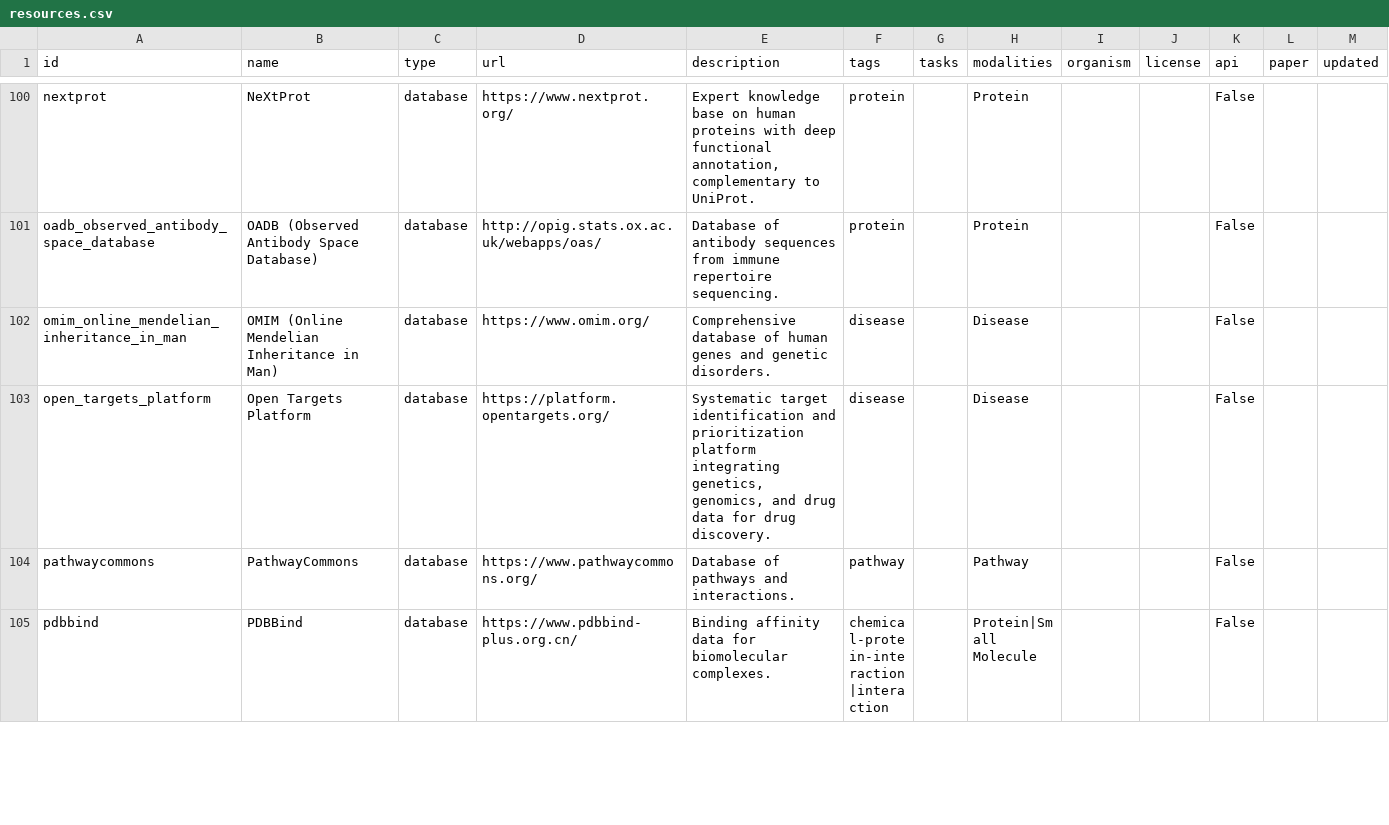
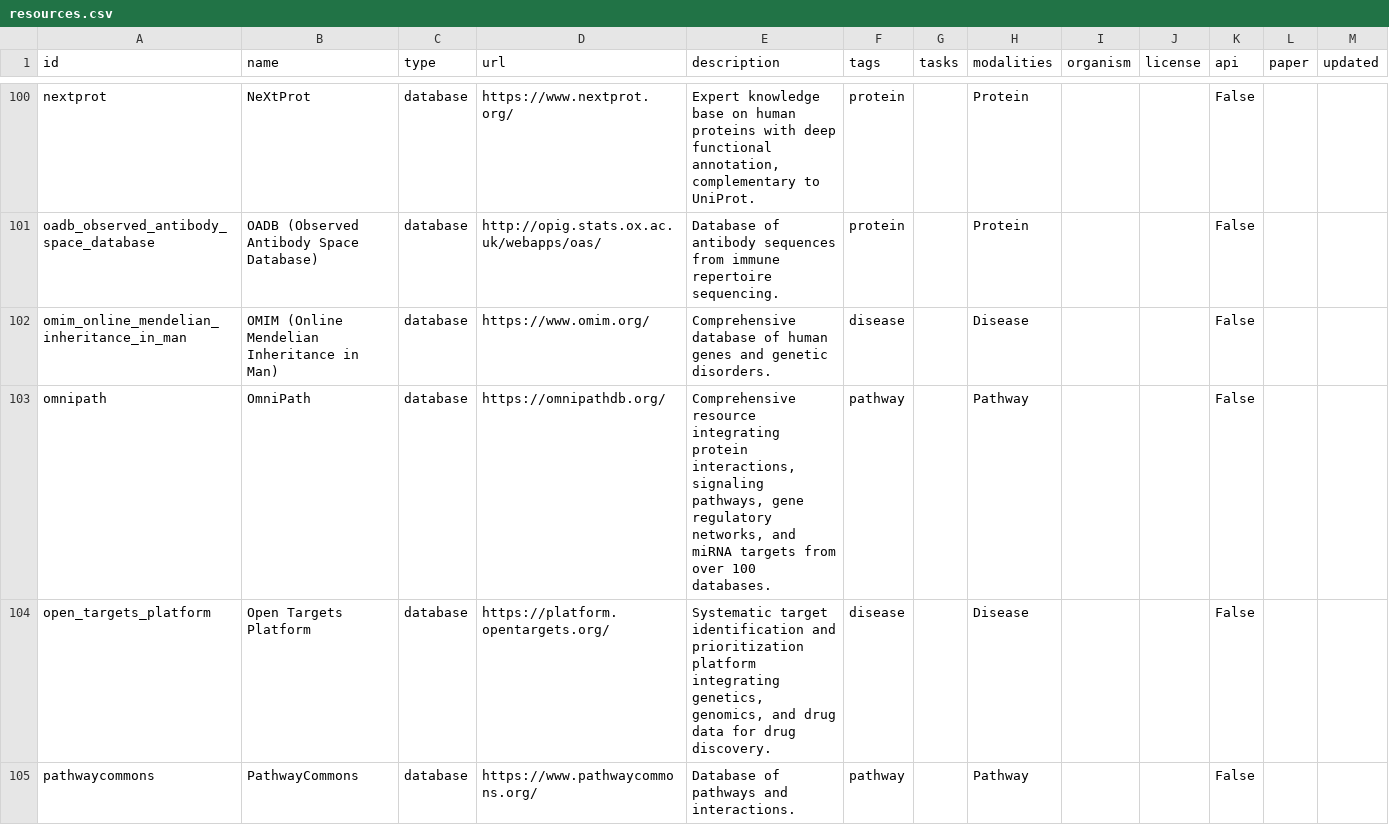
Before and after one commit to jcyangcn/awesome-computational-biology, a CSV file: data/resources.csv, drawn as a sheet; only a part is shown, gaps mark what is left out; the shorter side is filled out with more unchanged rows; the diff covers the shown part only.

Commit message:
Add SIGNOR 2.0, OmniPath, and TRRUST v2 to README and regenerate data files
Agent-Logs-Url: https://github.com/inoue0426/awesome-computational-biology/sessions/951f0081-ed18-415c-87d4-5dd05e471fbf

Co-authored-by: inoue0426 <8393063+inoue0426@users.noreply.github.com>

```diff
--- a/data/resources.csv
+++ b/data/resources.csv
@@ -102,2 +102,3 @@ oadb_observed_antibody_space_database,OADB (Observed Antibody Space Database),da
 omim_online_mendelian_inheritance_in_man,OMIM (Online Mendelian Inheritance in Man),database,https://www.omim.org/,Comprehensive database of human genes and genetic disorders.,disease,,Disease,,,False,,
+omnipath,OmniPath,database,https://omnipathdb.org/,"Comprehensive resource integrating protein interactions, signaling pathways, gene regulatory networks, and miRNA targets from over 100 databases.",pathway,,Pathway,,,False,,
 open_targets_platform,Open Targets Platform,database,https://platform.opentargets.org/,"Systematic target identification and prioritization platform integrating genetics, genomics, and drug data for drug discovery.",disease,,Disease,,,False,,
```
Also changed, not shown: 6 edited cells elsewhere in this file, 4 other files.
